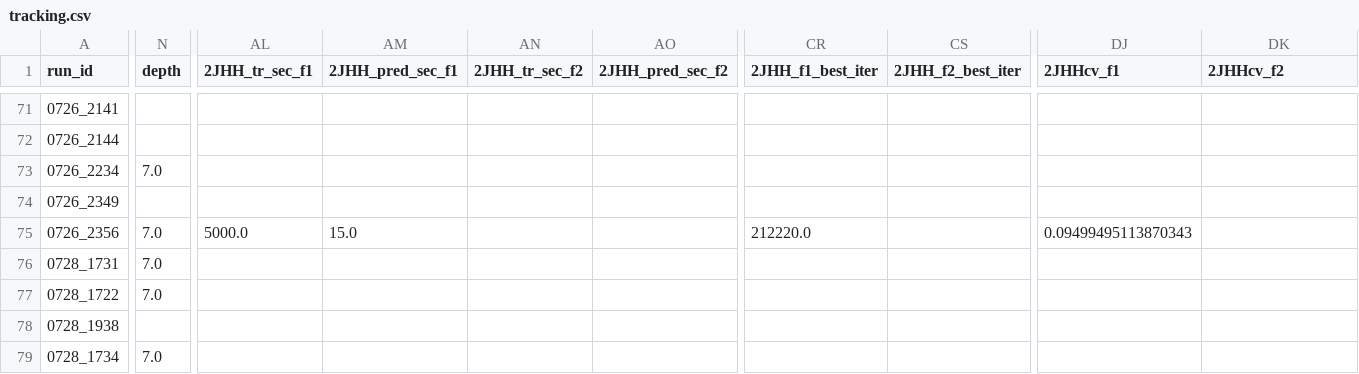
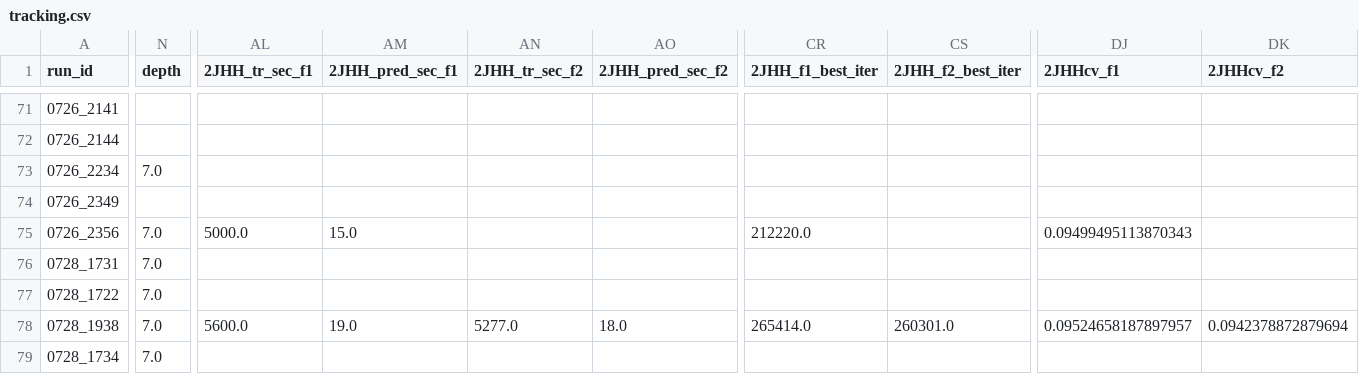
Before and after one commit to RobMulla/kaggle-champs-2019, a CSV file: tracking/tracking.csv, drawn as a sheet; only a part is shown, gaps mark what is left out; the diff covers the shown part only; the diff names each change by its address in the sheet, - before the commit and + after, or states it on an @@ line.

Commit message:
updated tracking

```diff
--- a/tracking/tracking.csv
+++ b/tracking/tracking.csv
-N78 (depth): (empty)
+N78 (depth): 7.0
-AL78 (2JHH_tr_sec_f1): (empty)
+AL78 (2JHH_tr_sec_f1): 5600.0
-AM78 (2JHH_pred_sec_f1): (empty)
+AM78 (2JHH_pred_sec_f1): 19.0
-AN78 (2JHH_tr_sec_f2): (empty)
+AN78 (2JHH_tr_sec_f2): 5277.0
-AO78 (2JHH_pred_sec_f2): (empty)
+AO78 (2JHH_pred_sec_f2): 18.0
-CR78 (2JHH_f1_best_iter): (empty)
+CR78 (2JHH_f1_best_iter): 265414.0
-CS78 (2JHH_f2_best_iter): (empty)
+CS78 (2JHH_f2_best_iter): 260301.0
-DJ78 (2JHHcv_f1): (empty)
+DJ78 (2JHHcv_f1): 0.09524658187897957
-DK78 (2JHHcv_f2): (empty)
+DK78 (2JHHcv_f2): 0.0942378872879694
```
Also changed, not shown: 4 edited cells elsewhere in this file, 1 other file.
